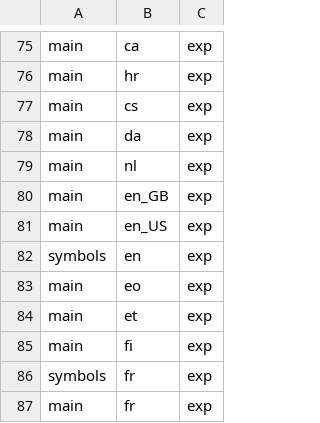
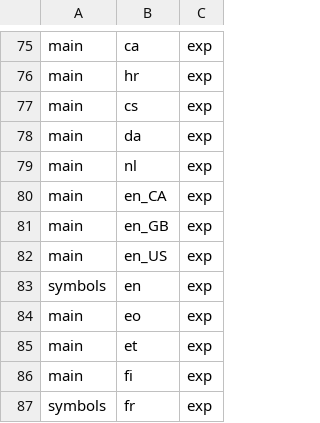
Before and after one commit to LeanBitLab/LeanType, a CSV file: app/src/main/assets/dictionaries_in_dict_repo.csv, drawn as a sheet; only a part is shown, gaps mark what is left out; the shorter side is filled out with more unchanged rows; the diff names each change by its address in the sheet, - before the commit and + after, or states it on an @@ line.

Commit message:
update translations

```diff
--- a/app/src/main/assets/dictionaries_in_dict_repo.csv
+++ b/app/src/main/assets/dictionaries_in_dict_repo.csv
+row 80: main | en_CA | exp
```
Also changed, not shown: 18 other files.
